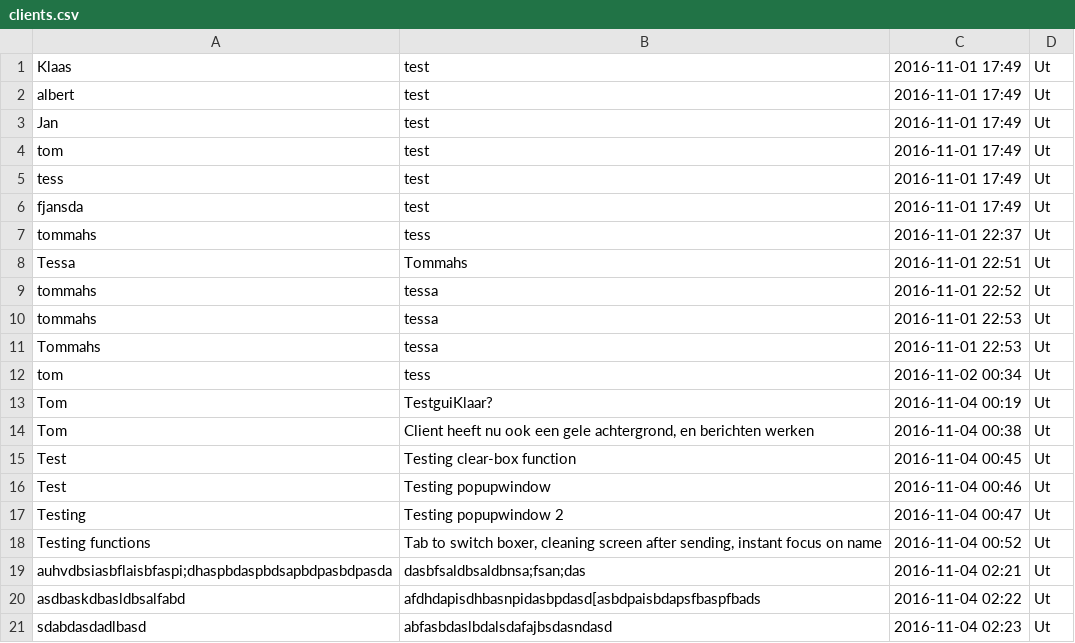
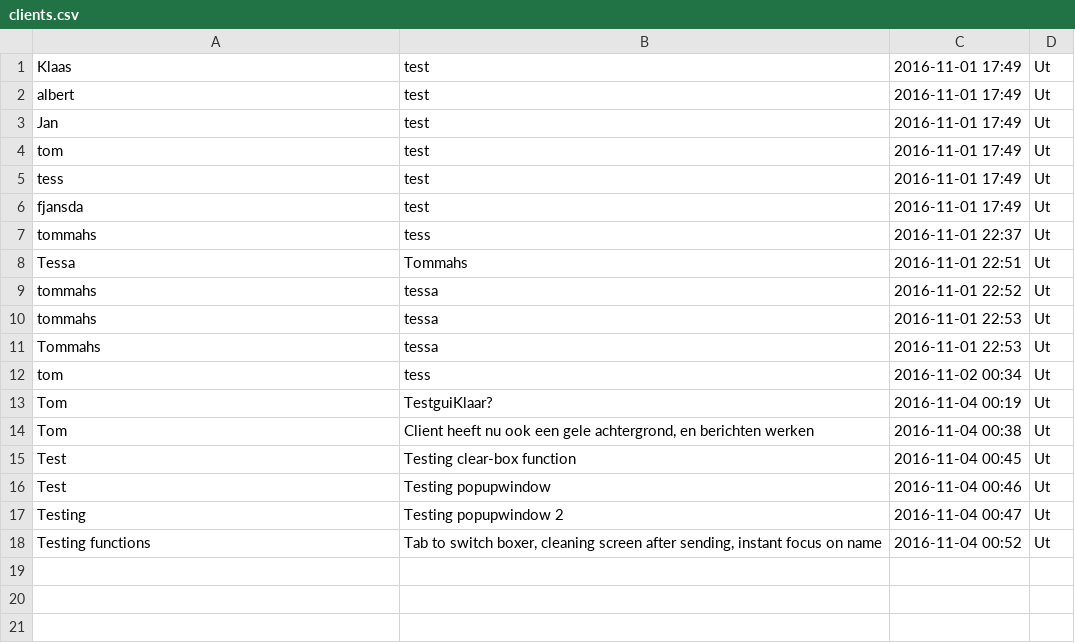
Before and after one commit to tommahs/TeamLolli, a CSV file: clients.csv, drawn as a sheet; the diff names each change by its address in the sheet, - before the commit and + after, or states it on an @@ line.

Commit message:
Client updated, there is now a maximum!

```diff
--- a/clients.csv
+++ b/clients.csv
-row 19: auhvdbsiasbflaisbfaspi;dhaspbdaspbdsapbdpasbdpasda | dasbfsaldbsaldbnsa;fsan;das | 2016-11-04 02:21 | Ut
-row 20: asdbaskdbasldbsalfabd | afdhdapisdhbasnpidasbpdasd[asbdpaisbdapsfbaspfbads | 2016-11-04 02:22 | Ut
-row 21: sdabdasdadlbasd | abfasbdaslbdalsdafajbsdasndasd | 2016-11-04 02:23 | Ut
```
